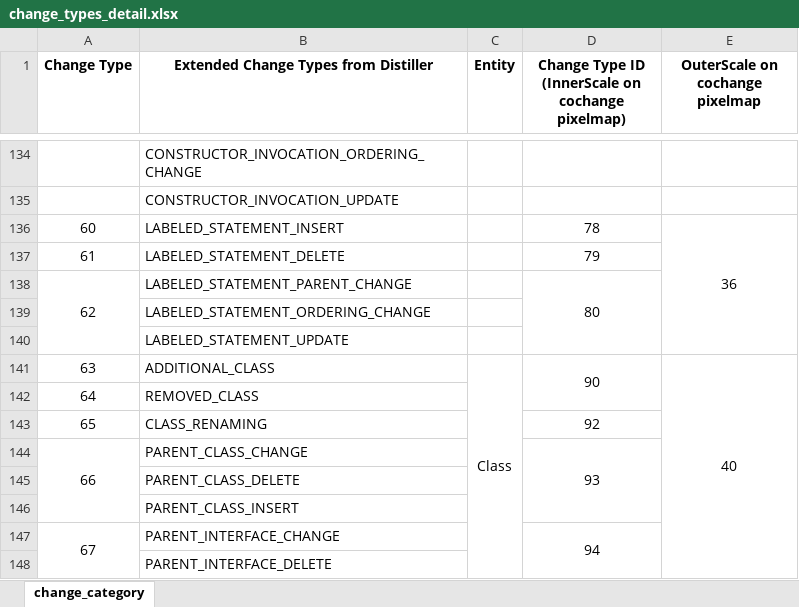
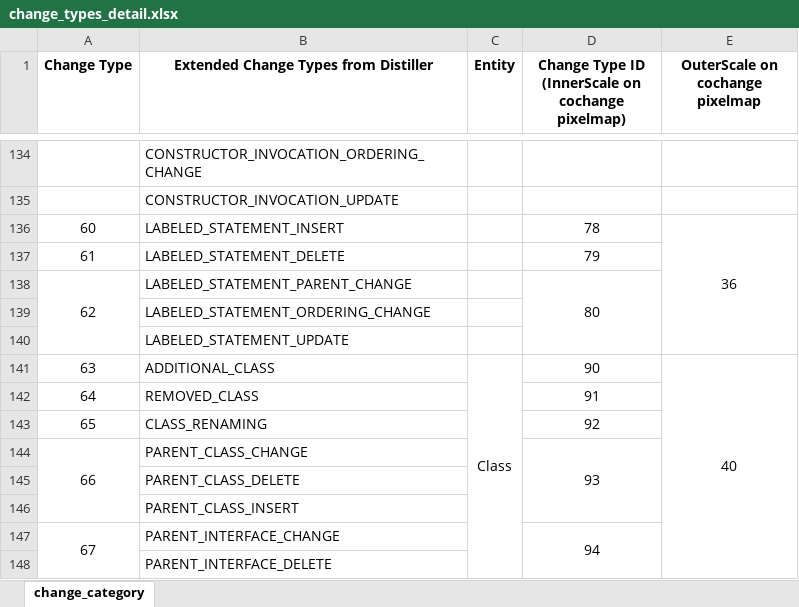
Before and after one commit to FudanSELab/FCCRA, an Excel workbook: change_types_detail.xlsx, sheet change_category, drawn as a sheet; only a part is shown, gaps mark what is left out; values as stored, in another font and other column widths than the file's, no borders; the diff names each change by its address in the sheet, - before the commit and + after, or states it on an @@ line.

Commit message:
update

```diff
--- a/change_types_detail.xlsx (sheet change_category)
+++ b/change_types_detail.xlsx (sheet change_category)
-D141:D142 merged
-D142: (empty)
+D142: 91
```
